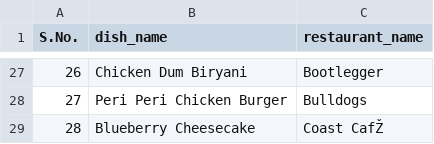
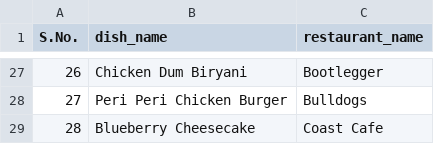
Before and after one commit to farhan0581/dashboard, a CSV file: sample.csv, drawn as a sheet; only a part is shown, gaps mark what is left out; the diff covers the shown part only; the diff names each change by its address in the sheet, - before the commit and + after, or states it on an @@ line.

```diff
--- a/sample.csv
+++ b/sample.csv
-C29 (restaurant_name): Coast CafŽ
+C29 (restaurant_name): Coast Cafe
```
Also changed, not shown: 12 edited cells elsewhere in this file, 41 other files.
